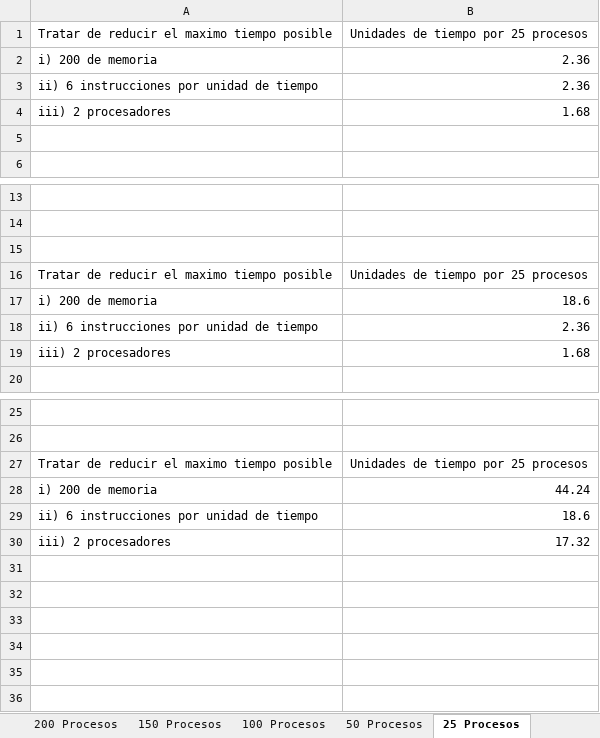
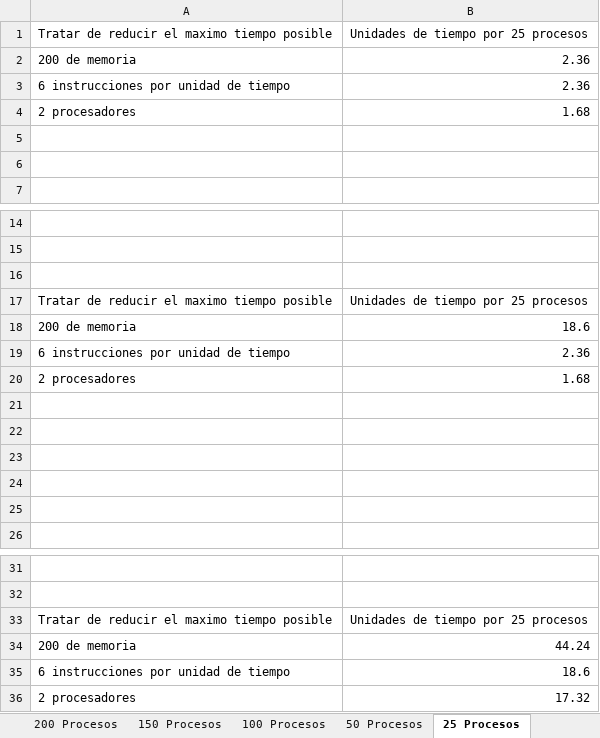
Before and after one commit to DanielRasho/HT5-Simpy, an Excel workbook: Graficas hoja de trabajo 5.xlsx, sheet 25 Procesos, drawn as a sheet; only a part is shown, gaps mark what is left out; values as stored, in another font and other column widths than the file's, no borders; charts and pictures not drawn; addresses are those after the commit; the diff names each change by its address in the sheet, - before the commit and + after, or states it on an @@ line.

```diff
--- a/Graficas hoja de trabajo 5.xlsx (sheet 25 Procesos)
+++ b/Graficas hoja de trabajo 5.xlsx (sheet 25 Procesos)
-A2: i) 200 de memoria
+A2: 200 de memoria
-A3: ii) 6 instrucciones por unidad de tiempo
+A3: 6 instrucciones por unidad de tiempo
-A4: iii) 2 procesadores
+A4: 2 procesadores
+row 5: (empty)
-A18: i) 200 de memoria
+A18: 200 de memoria
-A19: ii) 6 instrucciones por unidad de tiempo
+A19: 6 instrucciones por unidad de tiempo
-A20: iii) 2 procesadores
+A20: 2 procesadores
+row 21: (empty)
+row 22: (empty)
+row 23: (empty)
+row 24: (empty)
+row 25: (empty)
-A34: i) 200 de memoria
+A34: 200 de memoria
-A35: ii) 6 instrucciones por unidad de tiempo
+A35: 6 instrucciones por unidad de tiempo
-A36: iii) 2 procesadores
+A36: 2 procesadores
```
Also changed, not shown: sheet 100 Procesos, sheet 200 Procesos, sheet 50 Procesos, sheet 150 Procesos, sheet Inciso B, sheet Inciso A, charts or pictures, 1 other file.
